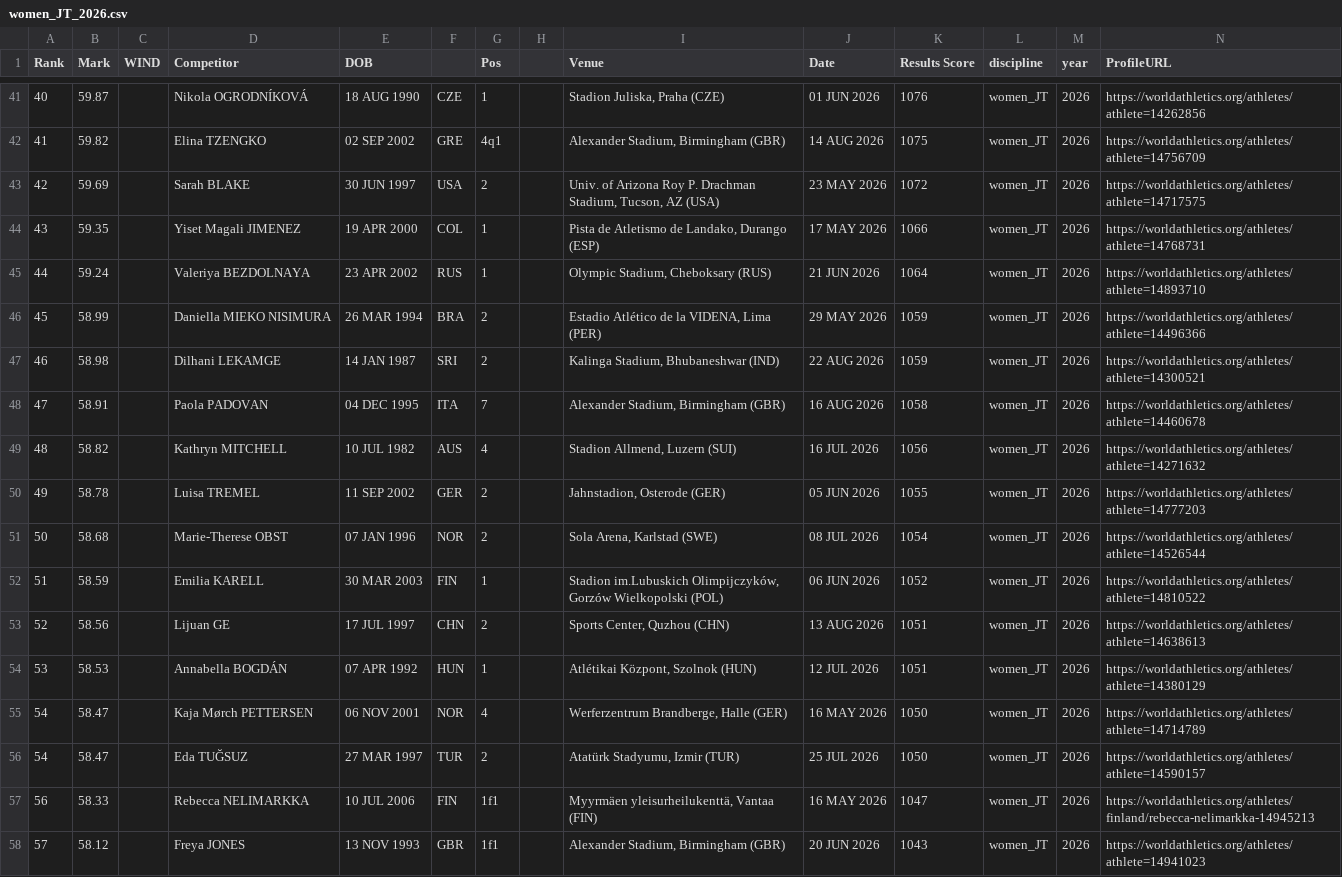
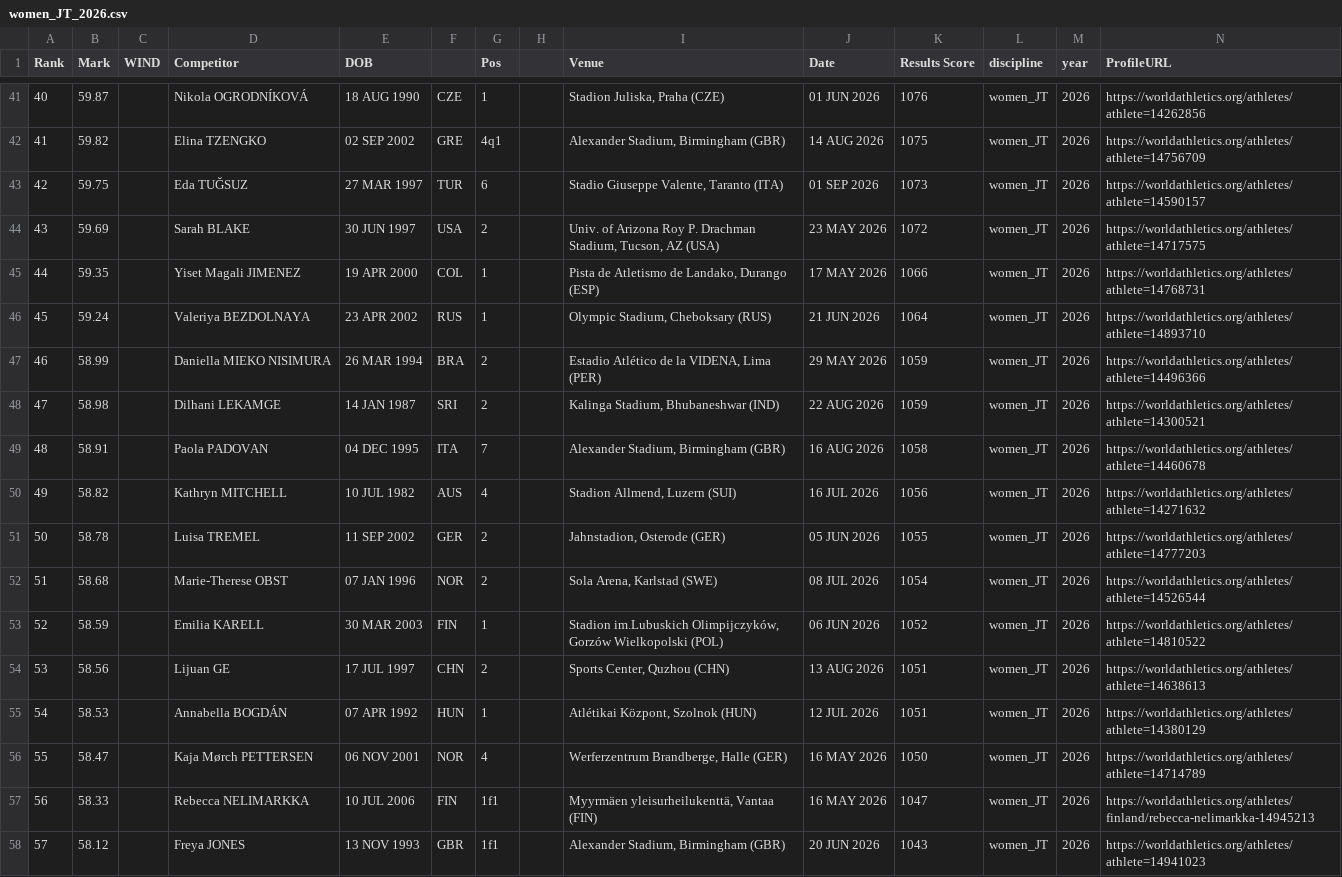
Before and after one commit to rh16nd/athletics-predictor, a CSV file: data/raw/women_JT_2026.csv, drawn as a sheet; only a part is shown, gaps mark what is left out; the diff covers the shown part only.

```diff
--- a/data/raw/women_JT_2026.csv
+++ b/data/raw/women_JT_2026.csv
@@ -42,16 +42,16 @@ Rank,Mark,WIND,Competitor,DOB,,Pos,,Venue,Date,Results Score,discipline,year,Pro
 41,59.82,,Elina TZENGKO,02 SEP 2002,GRE,4q1,,"Alexander Stadium, Birmingham (GBR)",14 AUG 2026,1075,women_JT,2026,https://worldathletics.org/athletes/athlete=14756709
-42,59.69,,Sarah BLAKE,30 JUN 1997,USA,2,,"Univ. of Arizona Roy P. Drachman Stadium, Tucson, AZ (USA)",23 MAY 2026,1072,women_JT,2026,https://worldathletics.org/athletes/athlete=14717575
-43,59.35,,Yiset Magali JIMENEZ,19 APR 2000,COL,1,,"Pista de Atletismo de Landako, Durango (ESP)",17 MAY 2026,1066,women_JT,2026,https://worldathletics.org/athletes/athlete=14768731
-44,59.24,,Valeriya BEZDOLNAYA,23 APR 2002,RUS,1,,"Olympic Stadium, Cheboksary (RUS)",21 JUN 2026,1064,women_JT,2026,https://worldathletics.org/athletes/athlete=14893710
-45,58.99,,Daniella MIEKO NISIMURA,26 MAR 1994,BRA,2,,"Estadio Atlético de la VIDENA, Lima (PER)",29 MAY 2026,1059,women_JT,2026,https://worldathletics.org/athletes/athlete=14496366
-46,58.98,,Dilhani LEKAMGE,14 JAN 1987,SRI,2,,"Kalinga Stadium, Bhubaneshwar (IND)",22 AUG 2026,1059,women_JT,2026,https://worldathletics.org/athletes/athlete=14300521
-47,58.91,,Paola PADOVAN,04 DEC 1995,ITA,7,,"Alexander Stadium, Birmingham (GBR)",16 AUG 2026,1058,women_JT,2026,https://worldathletics.org/athletes/athlete=14460678
-48,58.82,,Kathryn MITCHELL,10 JUL 1982,AUS,4,,"Stadion Allmend, Luzern (SUI)",16 JUL 2026,1056,women_JT,2026,https://worldathletics.org/athletes/athlete=14271632
-49,58.78,,Luisa TREMEL,11 SEP 2002,GER,2,,"Jahnstadion, Osterode (GER)",05 JUN 2026,1055,women_JT,2026,https://worldathletics.org/athletes/athlete=14777203
-50,58.68,,Marie-Therese OBST,07 JAN 1996,NOR,2,,"Sola Arena, Karlstad (SWE)",08 JUL 2026,1054,women_JT,2026,https://worldathletics.org/athletes/athlete=14526544
-51,58.59,,Emilia KARELL,30 MAR 2003,FIN,1,,"Stadion im.Lubuskich Olimpijczyków, Gorzów Wielkopolski (POL)",06 JUN 2026,1052,women_JT,2026,https://worldathletics.org/athletes/athlete=14810522
-52,58.56,,Lijuan GE,17 JUL 1997,CHN,2,,"Sports Center, Quzhou (CHN)",13 AUG 2026,1051,women_JT,2026,https://worldathletics.org/athletes/athlete=14638613
-53,58.53,,Annabella BOGDÁN,07 APR 1992,HUN,1,,"Atlétikai Központ, Szolnok (HUN)",12 JUL 2026,1051,women_JT,2026,https://worldathletics.org/athletes/athlete=14380129
-54,58.47,,Kaja Mørch PETTERSEN,06 NOV 2001,NOR,4,,"Werferzentrum Brandberge, Halle (GER)",16 MAY 2026,1050,women_JT,2026,https://worldathletics.org/athletes/athlete=14714789
-54,58.47,,Eda TUĞSUZ,27 MAR 1997,TUR,2,,"Atatürk Stadyumu, Izmir (TUR)",25 JUL 2026,1050,women_JT,2026,https://worldathletics.org/athletes/athlete=14590157
+42,59.75,,Eda TUĞSUZ,27 MAR 1997,TUR,6,,"Stadio Giuseppe Valente, Taranto (ITA)",01 SEP 2026,1073,women_JT,2026,https://worldathletics.org/athletes/athlete=14590157
+43,59.69,,Sarah BLAKE,30 JUN 1997,USA,2,,"Univ. of Arizona Roy P. Drachman Stadium, Tucson, AZ (USA)",23 MAY 2026,1072,women_JT,2026,https://worldathletics.org/athletes/athlete=14717575
+44,59.35,,Yiset Magali JIMENEZ,19 APR 2000,COL,1,,"Pista de Atletismo de Landako, Durango (ESP)",17 MAY 2026,1066,women_JT,2026,https://worldathletics.org/athletes/athlete=14768731
+45,59.24,,Valeriya BEZDOLNAYA,23 APR 2002,RUS,1,,"Olympic Stadium, Cheboksary (RUS)",21 JUN 2026,1064,women_JT,2026,https://worldathletics.org/athletes/athlete=14893710
+46,58.99,,Daniella MIEKO NISIMURA,26 MAR 1994,BRA,2,,"Estadio Atlético de la VIDENA, Lima (PER)",29 MAY 2026,1059,women_JT,2026,https://worldathletics.org/athletes/athlete=14496366
+47,58.98,,Dilhani LEKAMGE,14 JAN 1987,SRI,2,,"Kalinga Stadium, Bhubaneshwar (IND)",22 AUG 2026,1059,women_JT,2026,https://worldathletics.org/athletes/athlete=14300521
+48,58.91,,Paola PADOVAN,04 DEC 1995,ITA,7,,"Alexander Stadium, Birmingham (GBR)",16 AUG 2026,1058,women_JT,2026,https://worldathletics.org/athletes/athlete=14460678
+49,58.82,,Kathryn MITCHELL,10 JUL 1982,AUS,4,,"Stadion Allmend, Luzern (SUI)",16 JUL 2026,1056,women_JT,2026,https://worldathletics.org/athletes/athlete=14271632
+50,58.78,,Luisa TREMEL,11 SEP 2002,GER,2,,"Jahnstadion, Osterode (GER)",05 JUN 2026,1055,women_JT,2026,https://worldathletics.org/athletes/athlete=14777203
+51,58.68,,Marie-Therese OBST,07 JAN 1996,NOR,2,,"Sola Arena, Karlstad (SWE)",08 JUL 2026,1054,women_JT,2026,https://worldathletics.org/athletes/athlete=14526544
+52,58.59,,Emilia KARELL,30 MAR 2003,FIN,1,,"Stadion im.Lubuskich Olimpijczyków, Gorzów Wielkopolski (POL)",06 JUN 2026,1052,women_JT,2026,https://worldathletics.org/athletes/athlete=14810522
+53,58.56,,Lijuan GE,17 JUL 1997,CHN,2,,"Sports Center, Quzhou (CHN)",13 AUG 2026,1051,women_JT,2026,https://worldathletics.org/athletes/athlete=14638613
+54,58.53,,Annabella BOGDÁN,07 APR 1992,HUN,1,,"Atlétikai Központ, Szolnok (HUN)",12 JUL 2026,1051,women_JT,2026,https://worldathletics.org/athletes/athlete=14380129
+55,58.47,,Kaja Mørch PETTERSEN,06 NOV 2001,NOR,4,,"Werferzentrum Brandberge, Halle (GER)",16 MAY 2026,1050,women_JT,2026,https://worldathletics.org/athletes/athlete=14714789
 56,58.33,,Rebecca NELIMARKKA,10 JUL 2006,FIN,1f1,,"Myyrmäen yleisurheilukenttä, Vantaa (FIN)",16 MAY 2026,1047,women_JT,2026,https://worldathletics.org/athletes/finland/rebecca-nelimarkka-14945213
```
Also changed, not shown: 107 edited cells elsewhere in this file, data/raw/men_400m_2026.csv, data/raw/men_SP_2026.csv, 9 other files.
